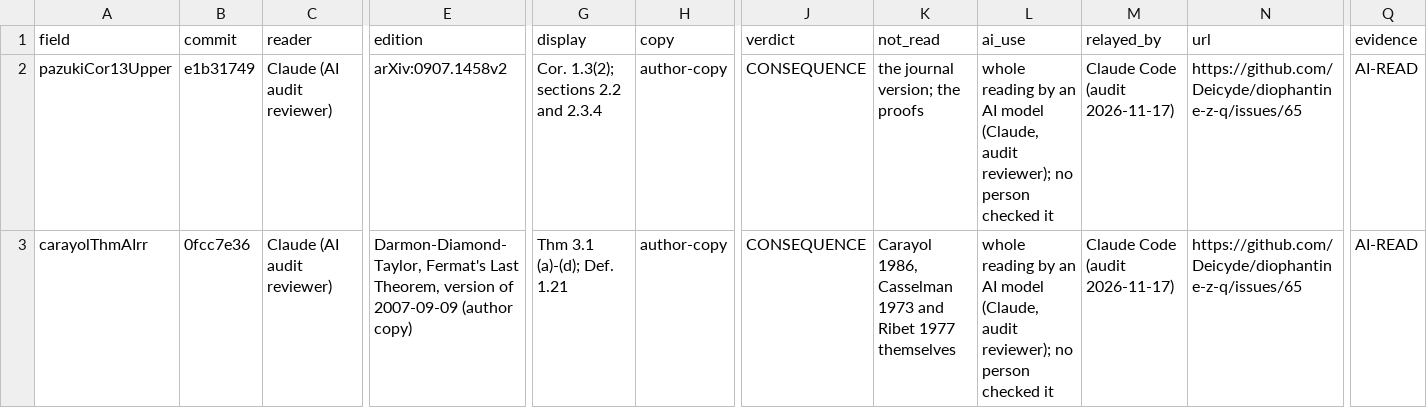
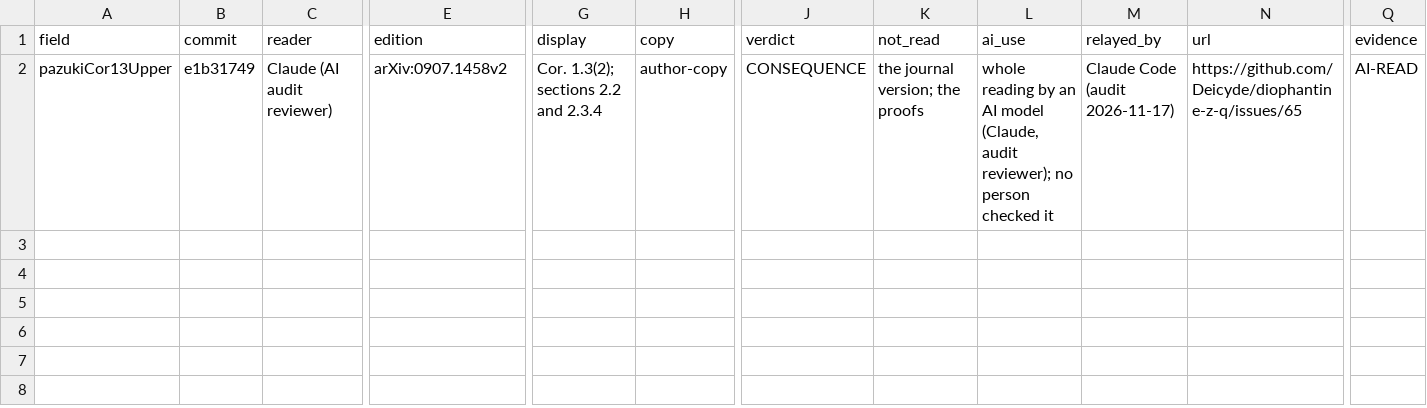
Before and after one commit to CheyLoveday/diophantine-z-q, a TSV file: docs/one-proof/reviews.tsv, drawn as a sheet; only a part is shown, gaps mark what is left out; rows hold the shown columns only; the diff names each change by its address in the sheet, - before the commit and + after, or states it on an @@ line.

```diff
--- a/docs/one-proof/reviews.tsv
+++ b/docs/one-proof/reviews.tsv
-row 3: carayolThmAIrr | 0fcc7e36 | Claude (AI audit reviewer) | Darmon-Diamond-Taylor, Fermat's Last Theorem, version of 2007-09-09 (author copy) | Thm 3.1 (a)-(d); Def. 1.21 | author-copy | CONSEQUENCE | Carayol 1986, Casselman 1973 and Ribet 1977 themselves | whole reading by an AI model (Claude, audit reviewer); no person checked it | Claude Code (audit 2026-11-17) | https://github.com/Deicyde/diophantine-z-q/issues/65 | AI-READ
```
Also changed, not shown: docs/one-proof/kinds.tsv, docs/one-proof/reviews-retired.tsv, 19 other files.
